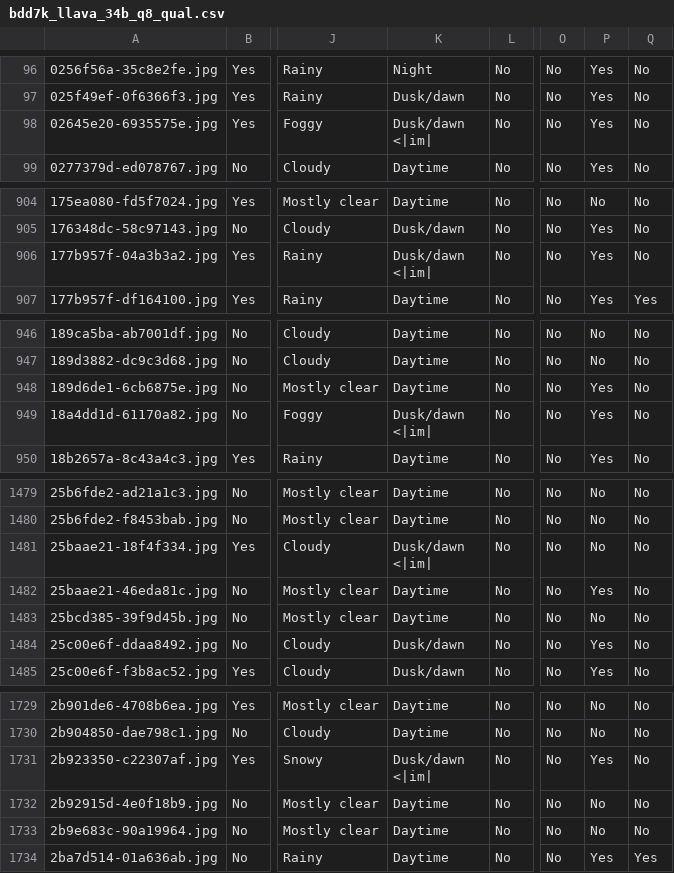
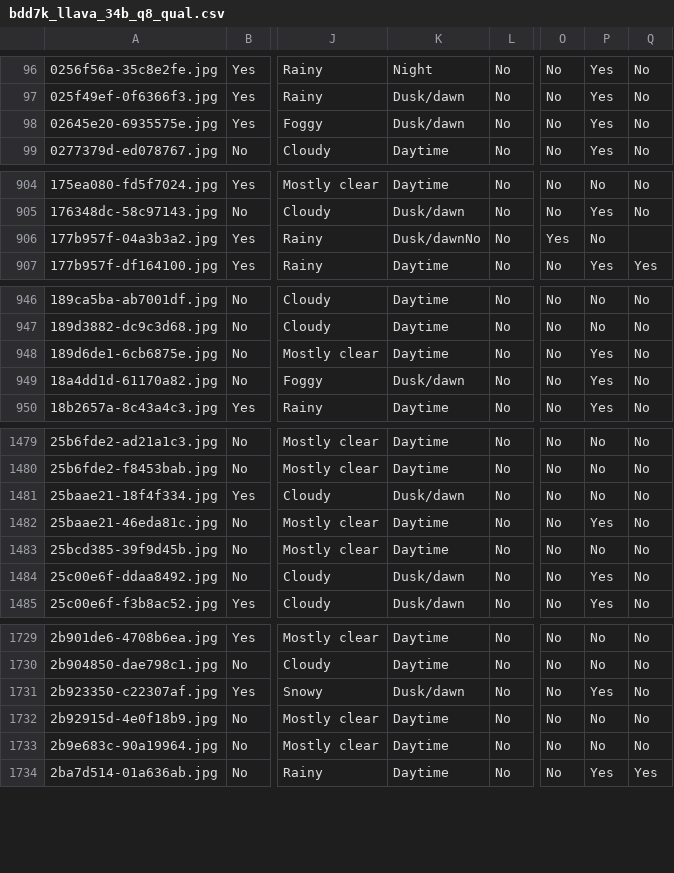
Before and after one commit to filipebcsilva/longtail_recognation_system, a CSV file: bdd7k_llava_34b_q8_qual.csv, drawn as a sheet; only a part is shown, gaps mark what is left out; ↵ is a line break in a cell; the diff covers the shown part only; the diff names each change by its address in the sheet, - before the commit and + after, or states it on an @@ line.

```diff
--- a/bdd7k_llava_34b_q8_qual.csv
+++ b/bdd7k_llava_34b_q8_qual.csv
-K98: Dusk/dawn ↵ <|im|
+K98: Dusk/dawn
-K906: Dusk/dawn ↵ <|im|
+K906: Dusk/dawnNo
-O906: No
+O906: Yes
-P906: Yes
+P906: No
-Q906: No
+Q906: (empty)
-K949: Dusk/dawn ↵ <|im|
+K949: Dusk/dawn
-K1481: Dusk/dawn ↵ <|im|
+K1481: Dusk/dawn
-K1731: Dusk/dawn ↵ <|im|
+K1731: Dusk/dawn
```
Also changed, not shown: 4 edited cells elsewhere in this file, bdd7k_llava_34b_q8.csv, 16 other files.
